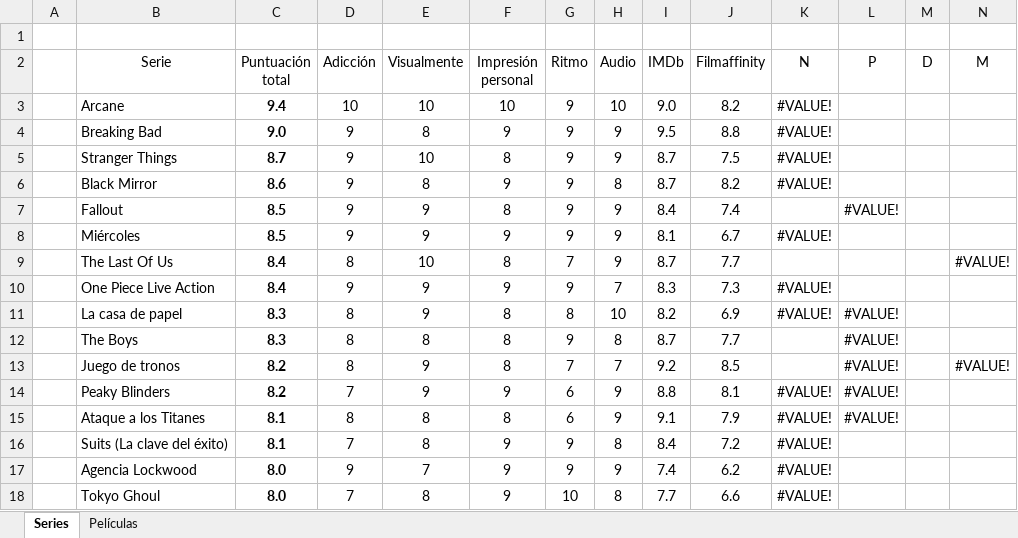
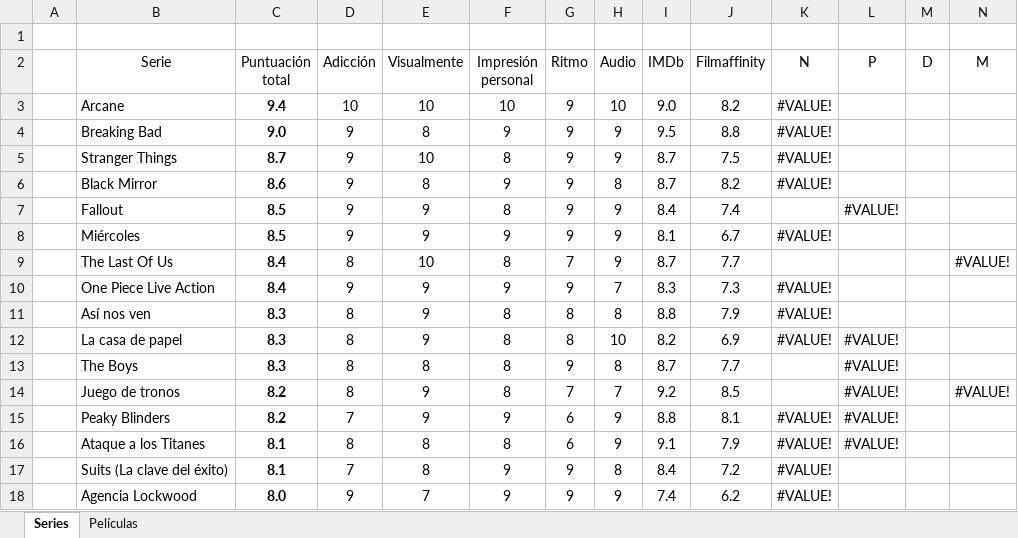
Before and after one commit to jarasa03/Calificacion-de-peliculas-y-series, an Excel workbook: Calificacion.xlsx, sheet Series, drawn as a sheet; only a part is shown; the shorter side is filled out with more unchanged rows; values as stored, in another font and other column widths than the file's, no borders; table styles not drawn; rows hold the shown columns only; the diff names each change by its address in the sheet, - before the commit and + after, or states it on an @@ line.

Commit message:
V. 50

```diff
--- a/Calificacion.xlsx (sheet Series)
+++ b/Calificacion.xlsx (sheet Series)
+row 11:  | Así nos ven | 8.3 | 8 | 9 | 8 | 8 | 8 | 8.8 | 7.9 | #VALUE!
```
